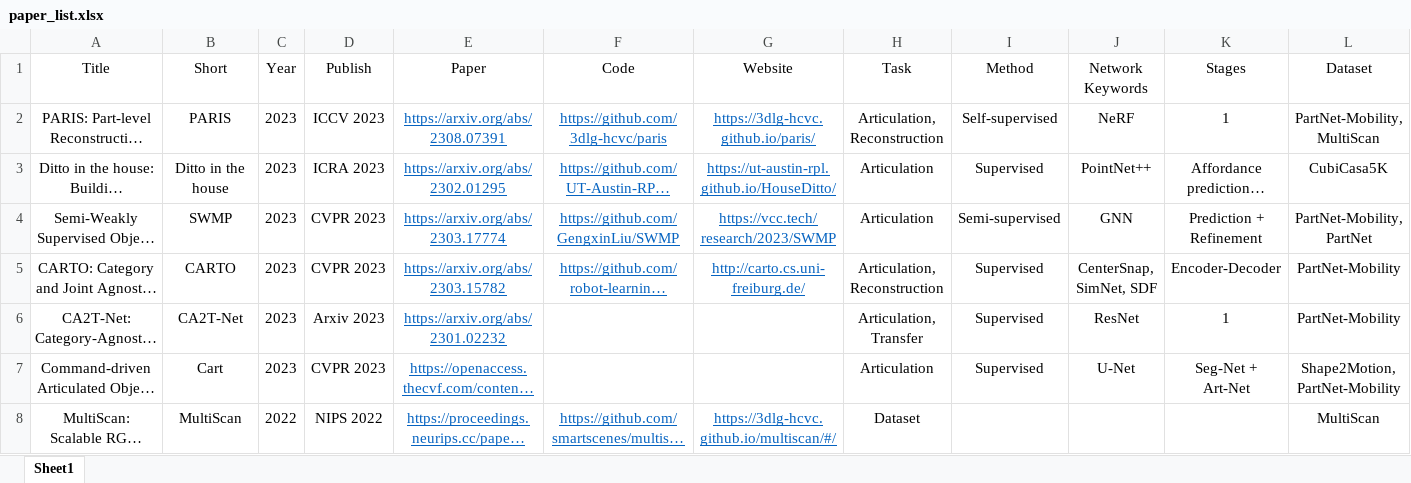
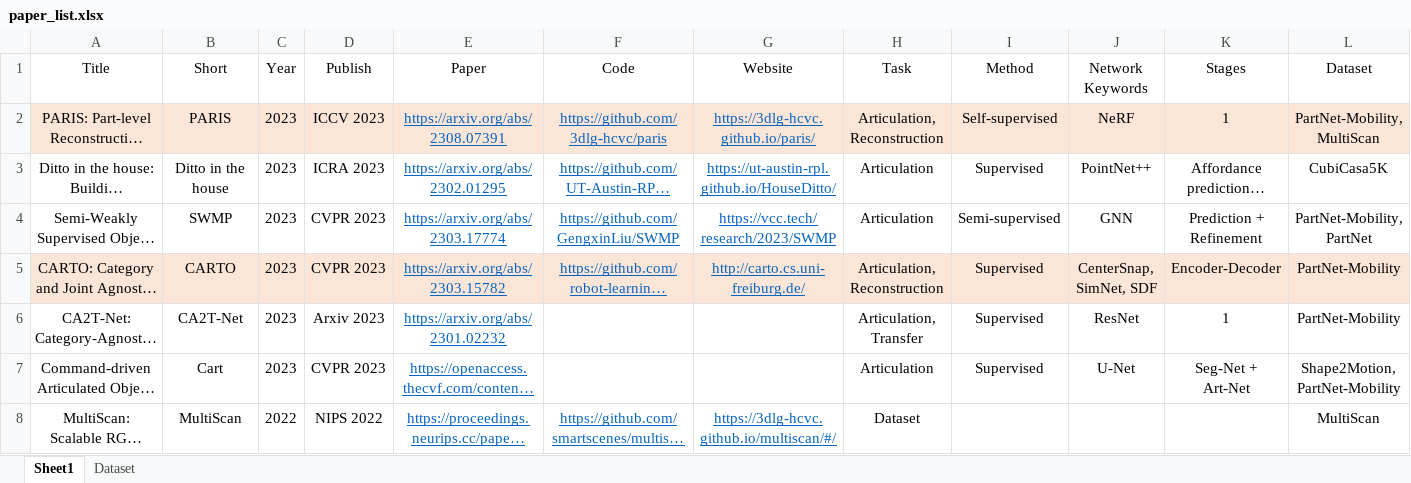
Before and after one commit to dougefla/Awesome-Articulated-Object-Understanding, an Excel workbook: excel/paper_list.xlsx, sheet Sheet1, drawn as a sheet; only a part is shown; long unchanged cells end in …; values as stored, in another font and other column widths than the file's, no borders; the diff covers the shown part only; the diff names each change by its address in the sheet, - before the commit and + after, or states it on an @@ line.

Commit message:
Add 2 previous papers

```diff
--- a/excel/paper_list.xlsx (sheet Sheet1)
+++ b/excel/paper_list.xlsx (sheet Sheet1)
+sheet tab: Dataset
-A2:L2 fill: none
+A2:L2 fill: #FBE5D6
-A5:L5 fill: none
+A5:L5 fill: #FBE5D6
```
Also changed, not shown: 2 added rows, 3 edited cells and cell formats elsewhere in this sheet, 3 other files.
